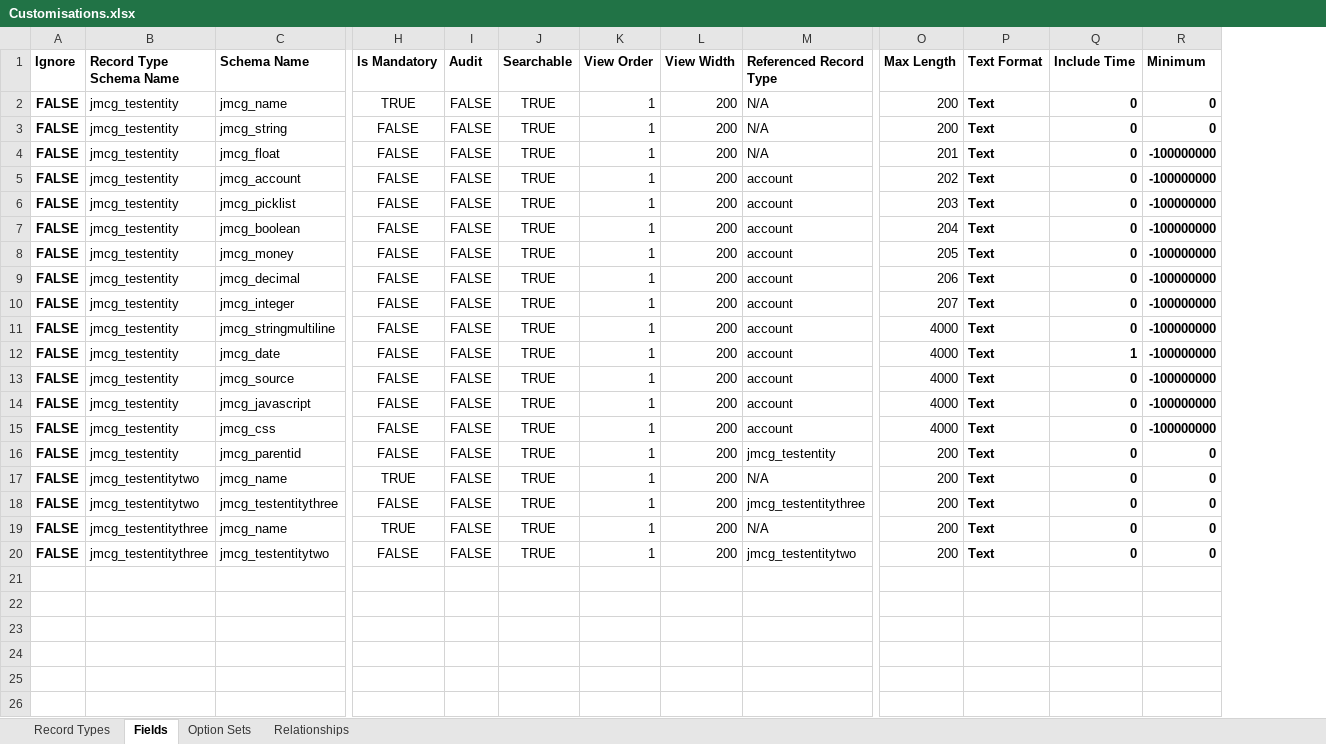
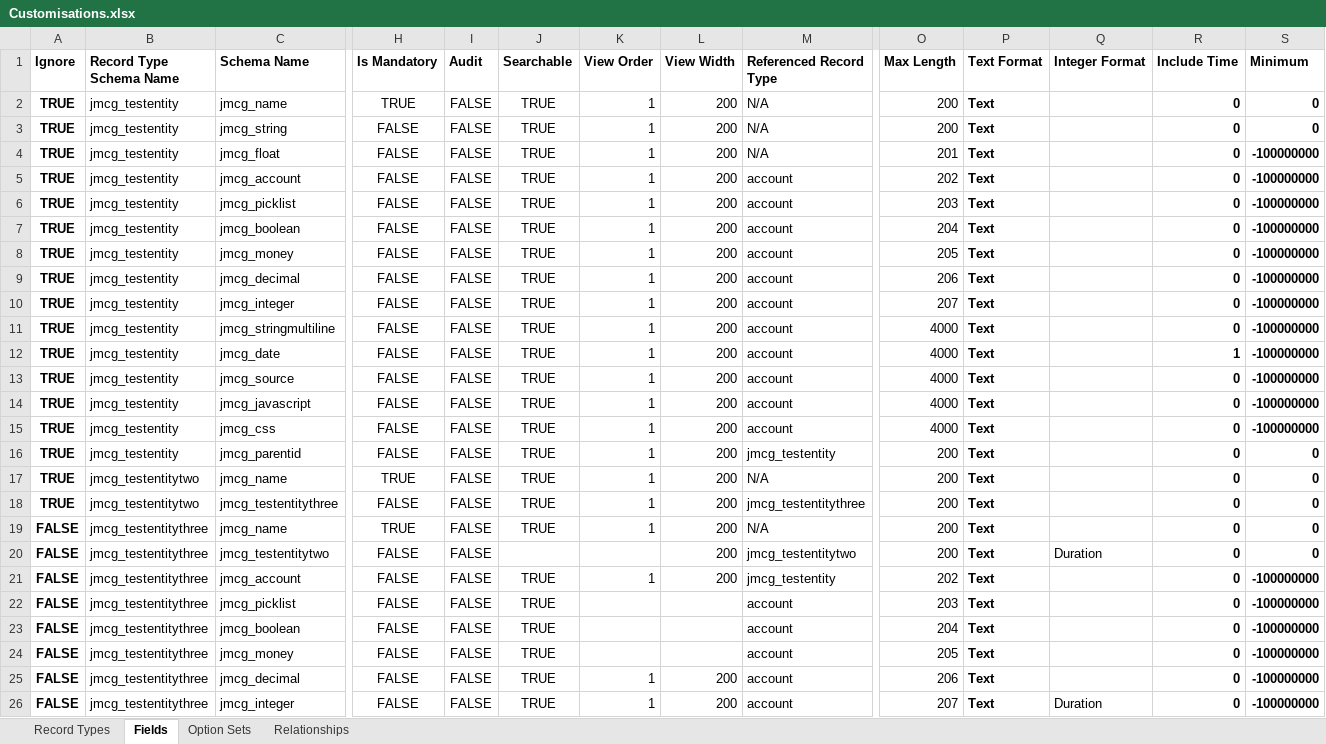
Before and after one commit to josephmcmac/JM-Dataverse-Toolbelt, an Excel workbook: SolutionItems/Customisations.xlsx, sheet Fields, drawn as a sheet; only a part is shown, gaps mark what is left out; values as stored, in another font and other column widths than the file's, no borders; rows hold the shown columns only; the diff names each change by its address in the sheet, - before the commit and + after, or states it on an @@ line.

Commit message:
#417 add type label in solution component export

```diff
--- a/SolutionItems/Customisations.xlsx (sheet Fields)
+++ b/SolutionItems/Customisations.xlsx (sheet Fields)
+column Q (Integer Format), row 20: Duration
-A2:A18 (Ignore): FALSE
+A2:A18 (Ignore): TRUE
-J20 (Searchable): TRUE
+J20 (Searchable): (empty)
-K20 (View Order): 1
+K20 (View Order): (empty)
+row 21: FALSE | jmcg_testentitythree | jmcg_account | FALSE | FALSE | TRUE | 1 | 200 | jmcg_testentity | 202 | Text |  | 0 | -100000000
+row 22: FALSE | jmcg_testentitythree | jmcg_picklist | FALSE | FALSE | TRUE |  |  | account | 203 | Text |  | 0 | -100000000
+row 23: FALSE | jmcg_testentitythree | jmcg_boolean | FALSE | FALSE | TRUE |  |  | account | 204 | Text |  | 0 | -100000000
+row 24: FALSE | jmcg_testentitythree | jmcg_money | FALSE | FALSE | TRUE |  |  | account | 205 | Text |  | 0 | -100000000
+row 25: FALSE | jmcg_testentitythree | jmcg_decimal | FALSE | FALSE | TRUE | 1 | 200 | account | 206 | Text |  | 0 | -100000000
+row 26: FALSE | jmcg_testentitythree | jmcg_integer | FALSE | FALSE | TRUE | 1 | 200 | account | 207 | Text | Duration | 0 | -100000000
```
Also changed, not shown: 3 other files.
